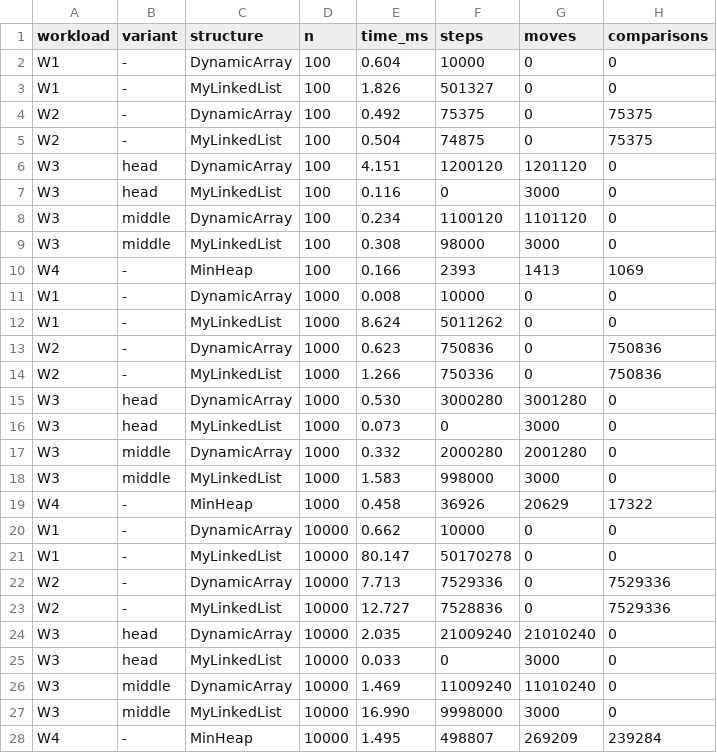
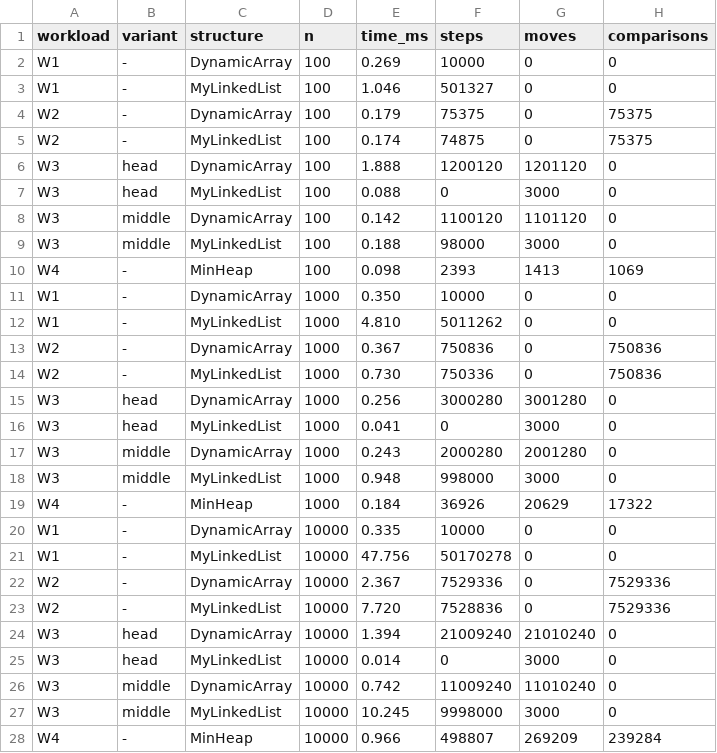
Before and after one commit to azizaskar/DAA_Assignment2, a CSV file: results/results.csv, drawn as a sheet; only a part is shown; the diff covers the shown part only.

```diff
--- a/results/results.csv
+++ b/results/results.csv
@@ -1,28 +1,28 @@
 workload,variant,structure,n,time_ms,steps,moves,comparisons
-W1,-,DynamicArray,100,0.604,10000,0,0
-W1,-,MyLinkedList,100,1.826,501327,0,0
-W2,-,DynamicArray,100,0.492,75375,0,75375
-W2,-,MyLinkedList,100,0.504,74875,0,75375
-W3,head,DynamicArray,100,4.151,1200120,1201120,0
-W3,head,MyLinkedList,100,0.116,0,3000,0
-W3,middle,DynamicArray,100,0.234,1100120,1101120,0
-W3,middle,MyLinkedList,100,0.308,98000,3000,0
-W4,-,MinHeap,100,0.166,2393,1413,1069
-W1,-,DynamicArray,1000,0.008,10000,0,0
-W1,-,MyLinkedList,1000,8.624,5011262,0,0
-W2,-,DynamicArray,1000,0.623,750836,0,750836
-W2,-,MyLinkedList,1000,1.266,750336,0,750836
-W3,head,DynamicArray,1000,0.530,3000280,3001280,0
-W3,head,MyLinkedList,1000,0.073,0,3000,0
-W3,middle,DynamicArray,1000,0.332,2000280,2001280,0
-W3,middle,MyLinkedList,1000,1.583,998000,3000,0
-W4,-,MinHeap,1000,0.458,36926,20629,17322
-W1,-,DynamicArray,10000,0.662,10000,0,0
-W1,-,MyLinkedList,10000,80.147,50170278,0,0
-W2,-,DynamicArray,10000,7.713,7529336,0,7529336
-W2,-,MyLinkedList,10000,12.727,7528836,0,7529336
-W3,head,DynamicArray,10000,2.035,21009240,21010240,0
-W3,head,MyLinkedList,10000,0.033,0,3000,0
-W3,middle,DynamicArray,10000,1.469,11009240,11010240,0
-W3,middle,MyLinkedList,10000,16.990,9998000,3000,0
-W4,-,MinHeap,10000,1.495,498807,269209,239284
+W1,-,DynamicArray,100,0.269,10000,0,0
+W1,-,MyLinkedList,100,1.046,501327,0,0
+W2,-,DynamicArray,100,0.179,75375,0,75375
+W2,-,MyLinkedList,100,0.174,74875,0,75375
+W3,head,DynamicArray,100,1.888,1200120,1201120,0
+W3,head,MyLinkedList,100,0.088,0,3000,0
+W3,middle,DynamicArray,100,0.142,1100120,1101120,0
+W3,middle,MyLinkedList,100,0.188,98000,3000,0
+W4,-,MinHeap,100,0.098,2393,1413,1069
+W1,-,DynamicArray,1000,0.350,10000,0,0
+W1,-,MyLinkedList,1000,4.810,5011262,0,0
+W2,-,DynamicArray,1000,0.367,750836,0,750836
+W2,-,MyLinkedList,1000,0.730,750336,0,750836
+W3,head,DynamicArray,1000,0.256,3000280,3001280,0
+W3,head,MyLinkedList,1000,0.041,0,3000,0
+W3,middle,DynamicArray,1000,0.243,2000280,2001280,0
+W3,middle,MyLinkedList,1000,0.948,998000,3000,0
+W4,-,MinHeap,1000,0.184,36926,20629,17322
+W1,-,DynamicArray,10000,0.335,10000,0,0
+W1,-,MyLinkedList,10000,47.756,50170278,0,0
+W2,-,DynamicArray,10000,2.367,7529336,0,7529336
+W2,-,MyLinkedList,10000,7.720,7528836,0,7529336
+W3,head,DynamicArray,10000,1.394,21009240,21010240,0
+W3,head,MyLinkedList,10000,0.014,0,3000,0
+W3,middle,DynamicArray,10000,0.742,11009240,11010240,0
+W3,middle,MyLinkedList,10000,10.245,9998000,3000,0
+W4,-,MinHeap,10000,0.966,498807,269209,239284
```
Also changed, not shown: 9 edited cells elsewhere in this file, 10 other files.
